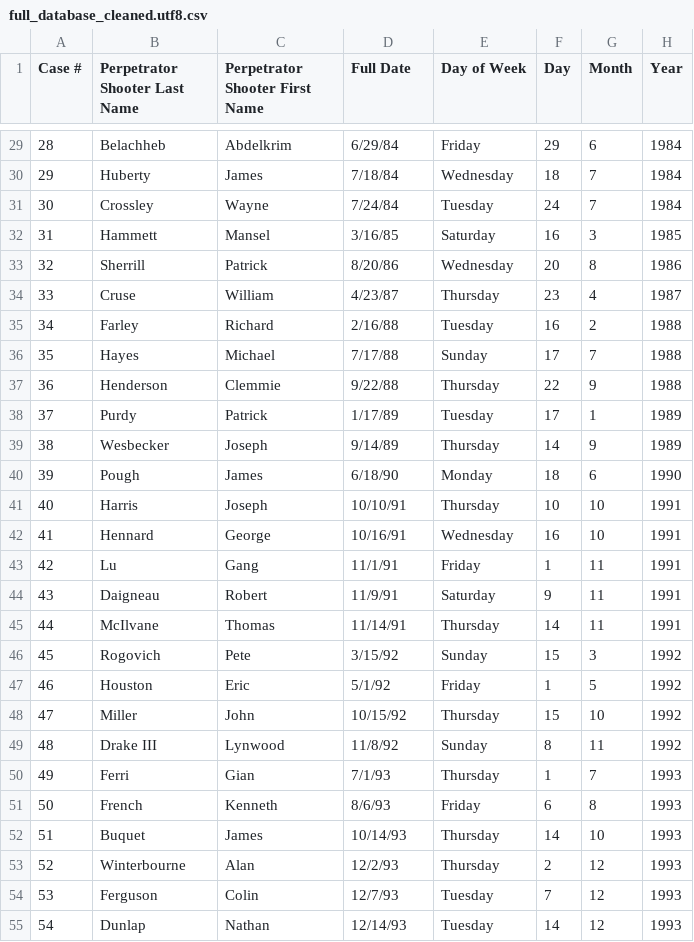
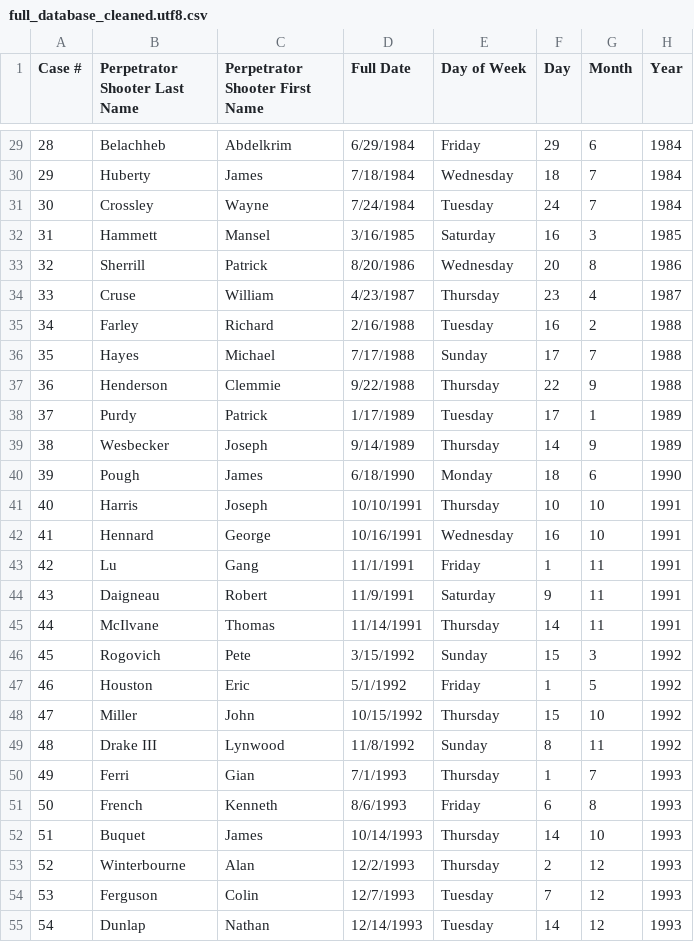
Before and after one commit to leahkrause/flask-mongodb-plotly-project, a CSV file: Resources/full_database_cleaned.utf8.csv, drawn as a sheet; only a part is shown, gaps mark what is left out; the diff covers the shown part only; the diff names each change by its address in the sheet, - before the commit and + after, or states it on an @@ line.

Commit message:
Update full_database_cleaned.utf8.csv

```diff
--- a/Resources/full_database_cleaned.utf8.csv
+++ b/Resources/full_database_cleaned.utf8.csv
-D29 (Full Date): 6/29/84
+D29 (Full Date): 6/29/1984
-D30 (Full Date): 7/18/84
+D30 (Full Date): 7/18/1984
-D31 (Full Date): 7/24/84
+D31 (Full Date): 7/24/1984
-D32 (Full Date): 3/16/85
+D32 (Full Date): 3/16/1985
-D33 (Full Date): 8/20/86
+D33 (Full Date): 8/20/1986
-D34 (Full Date): 4/23/87
+D34 (Full Date): 4/23/1987
-D35 (Full Date): 2/16/88
+D35 (Full Date): 2/16/1988
-D36 (Full Date): 7/17/88
+D36 (Full Date): 7/17/1988
-D37 (Full Date): 9/22/88
+D37 (Full Date): 9/22/1988
-D38 (Full Date): 1/17/89
+D38 (Full Date): 1/17/1989
-D39 (Full Date): 9/14/89
+D39 (Full Date): 9/14/1989
-D40 (Full Date): 6/18/90
+D40 (Full Date): 6/18/1990
-D41 (Full Date): 10/10/91
+D41 (Full Date): 10/10/1991
-D42 (Full Date): 10/16/91
+D42 (Full Date): 10/16/1991
-D43 (Full Date): 11/1/91
+D43 (Full Date): 11/1/1991
-D44 (Full Date): 11/9/91
+D44 (Full Date): 11/9/1991
-D45 (Full Date): 11/14/91
+D45 (Full Date): 11/14/1991
-D46 (Full Date): 3/15/92
+D46 (Full Date): 3/15/1992
-D47 (Full Date): 5/1/92
+D47 (Full Date): 5/1/1992
-D48 (Full Date): 10/15/92
+D48 (Full Date): 10/15/1992
-D49 (Full Date): 11/8/92
+D49 (Full Date): 11/8/1992
-D50 (Full Date): 7/1/93
+D50 (Full Date): 7/1/1993
-D51 (Full Date): 8/6/93
+D51 (Full Date): 8/6/1993
-D52 (Full Date): 10/14/93
+D52 (Full Date): 10/14/1993
-D53 (Full Date): 12/2/93
+D53 (Full Date): 12/2/1993
-D54 (Full Date): 12/7/93
+D54 (Full Date): 12/7/1993
-D55 (Full Date): 12/14/93
+D55 (Full Date): 12/14/1993
```
Also changed, not shown: 161 edited cells elsewhere in this file.
